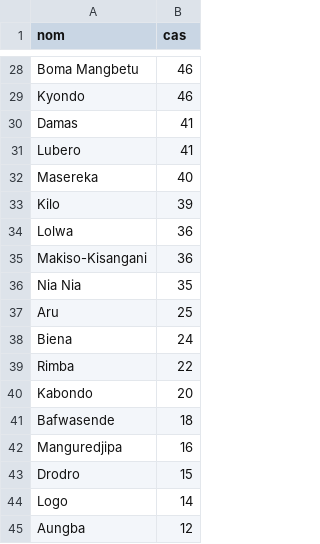
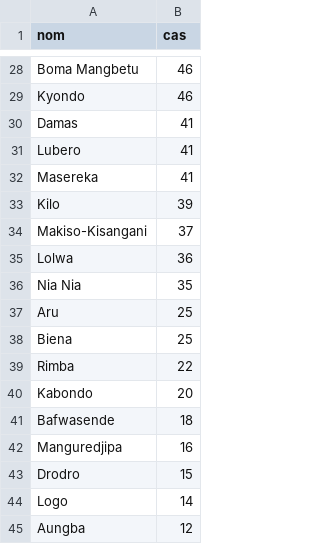
Before and after one commit to zabre-hyacinthe/PREIS_Ebola_DRC_Sitrep, a CSV file: dashboard_ebola/data/tableau_zones_sante.csv, drawn as a sheet; only a part is shown, gaps mark what is left out; the diff covers the shown part only.

```diff
--- a/dashboard_ebola/data/tableau_zones_sante.csv
+++ b/dashboard_ebola/data/tableau_zones_sante.csv
@@ -31,9 +31,9 @@ Damas,41
 Lubero,41
-Masereka,40
+Masereka,41
 Kilo,39
+Makiso-Kisangani,37
 Lolwa,36
-Makiso-Kisangani,36
 Nia Nia,35
 Aru,25
-Biena,24
+Biena,25
 Rimba,22
```
Also changed, not shown: 4 added rows, 4 removed rows and 14 edited cells elsewhere in this file, dashboard_ebola/data/PREIS_daily_indicators.csv, data/final/PREIS_daily_indicators.csv, 5 other files.
